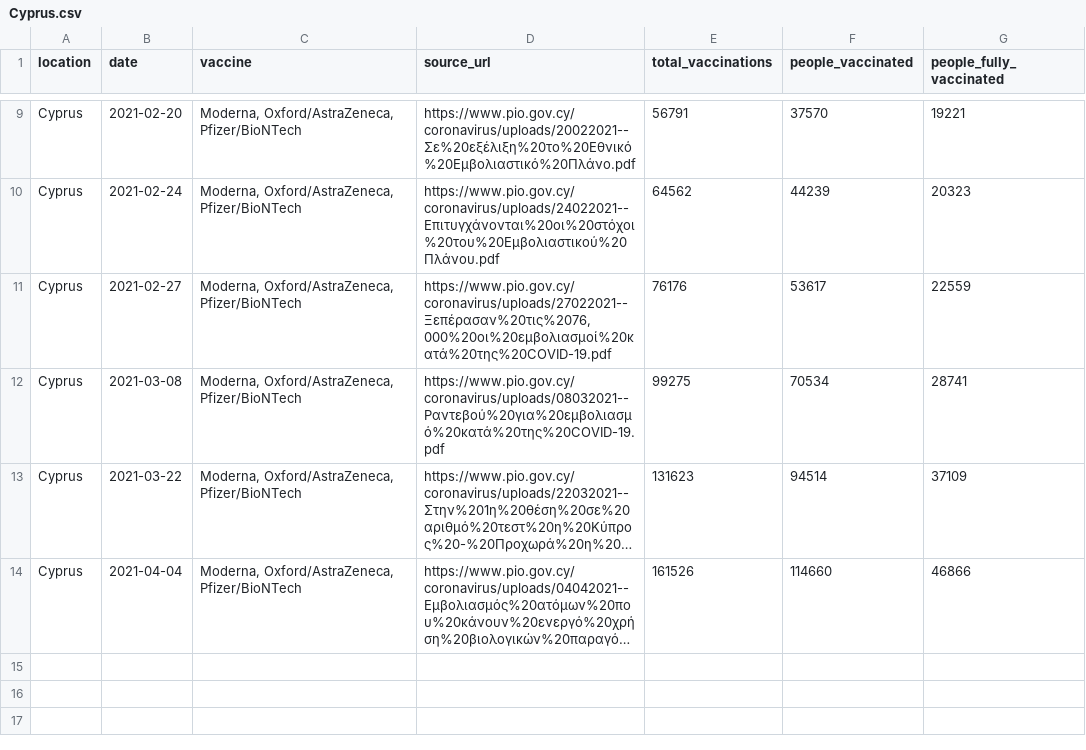
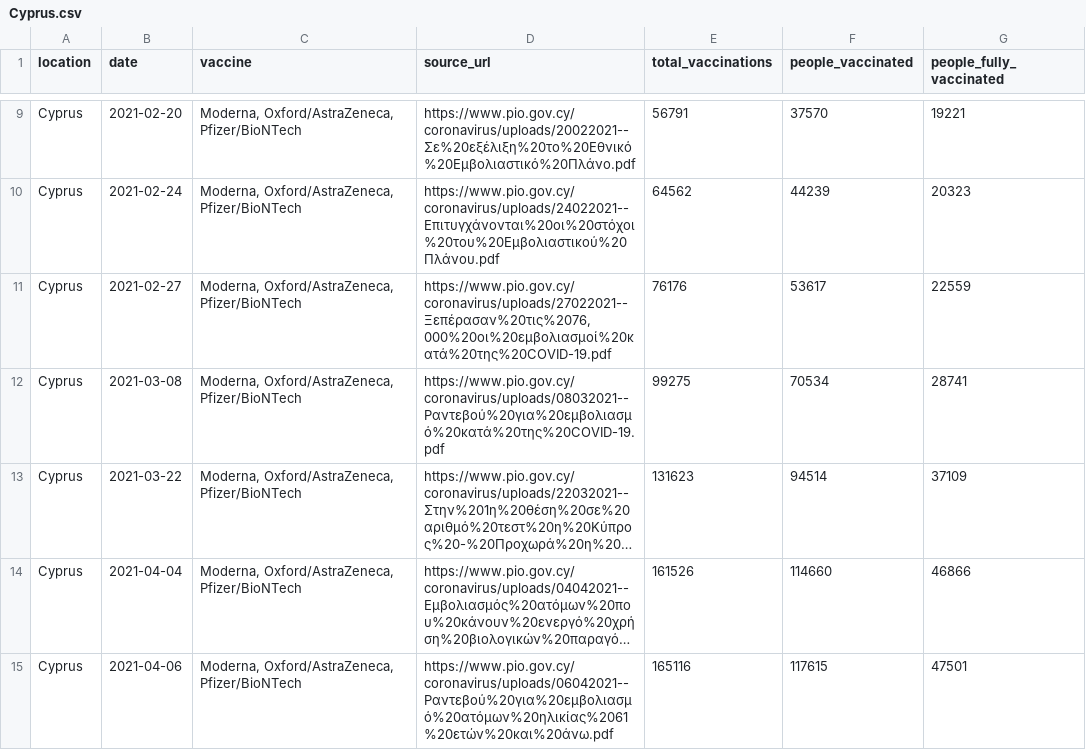
Before and after one commit to mpanteli/covid19-vaccinations-cyprus, a CSV file: data/Cyprus.csv, drawn as a sheet; only a part is shown, gaps mark what is left out; long unchanged cells end in …; the diff names each change by its address in the sheet, - before the commit and + after, or states it on an @@ line.

```diff
--- a/data/Cyprus.csv
+++ b/data/Cyprus.csv
+row 15: Cyprus | 2021-04-06 | Moderna, Oxford/AstraZeneca, Pfizer/BioNTech | https://www.pio.gov.cy/coronavirus/uploads/06042021--Ραντεβού%20για%20εμβολιασμό%20ατόμων%20ηλικίας%2061%20ετών%20και%20άνω.pdf | 165116 | 117615 | 47501
```
Also changed, not shown: data/Cyprus_ecdc.csv, data/vaccination_by_population_age.csv, 2 other files.
